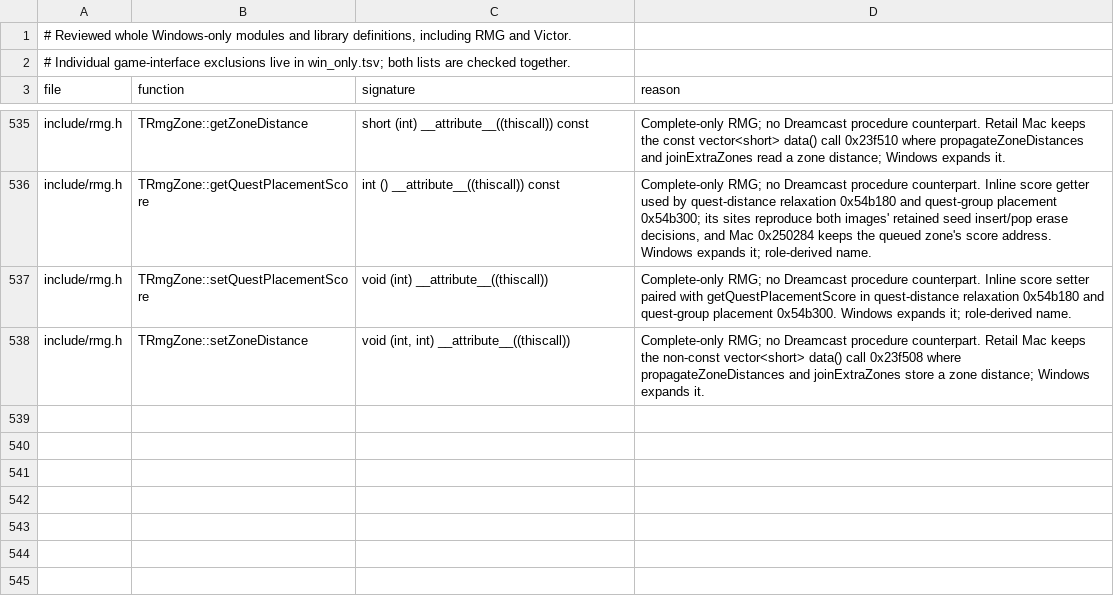
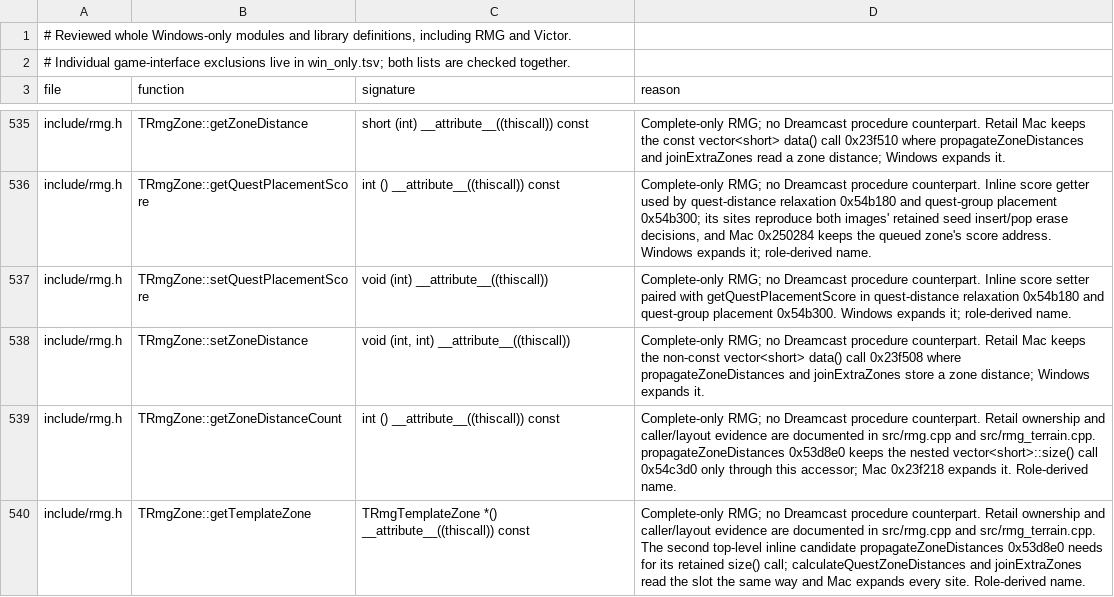
Before and after one commit to sushi-shi/homm3-decomp, a TSV file: config/source/win_only_modules.tsv, drawn as a sheet; only a part is shown, gaps mark what is left out.

```diff
--- a/config/source/win_only_modules.tsv
+++ b/config/source/win_only_modules.tsv
@@ -538 +538,3 @@ include/rmg.h	TRmgZone::setQuestPlacementScore	void (int) __attribute__((thiscal
 include/rmg.h	TRmgZone::setZoneDistance	void (int, int) __attribute__((thiscall))	Complete-only RMG; no Dreamcast procedure counterpart. Retail Mac keeps the non-const vector<short> data() call 0x23f508 where propagateZoneDistances and joinExtraZones store a zone distance; Windows expands it.
+include/rmg.h	TRmgZone::getZoneDistanceCount	int () __attribute__((thiscall)) const	Complete-only RMG; no Dreamcast procedure counterpart. Retail ownership and caller/layout evidence are documented in src/rmg.cpp and src/rmg_terrain.cpp. propagateZoneDistances 0x53d8e0 keeps the nested vector<short>::size() call 0x54c3d0 only through this accessor; Mac 0x23f218 expands it. Role-derived name.
+include/rmg.h	TRmgZone::getTemplateZone	TRmgTemplateZone *() __attribute__((thiscall)) const	Complete-only RMG; no Dreamcast procedure counterpart. Retail ownership and caller/layout evidence are documented in src/rmg.cpp and src/rmg_terrain.cpp. The second top-level inline candidate propagateZoneDistances 0x53d8e0 needs for its retained size() call; calculateQuestZoneDistances and joinExtraZones read the slot the same way and Mac expands every site. Role-derived name.
```
Also changed, not shown: 2 other files.
